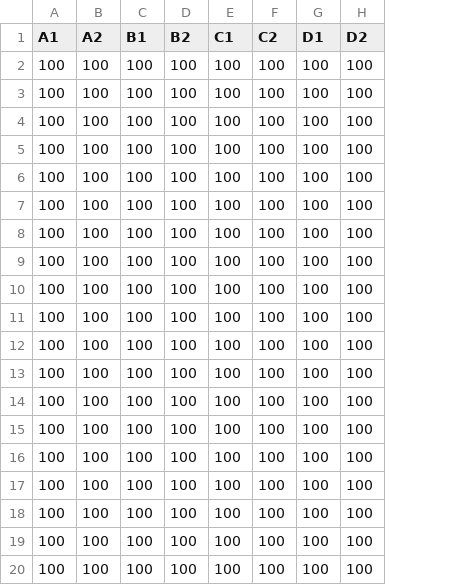
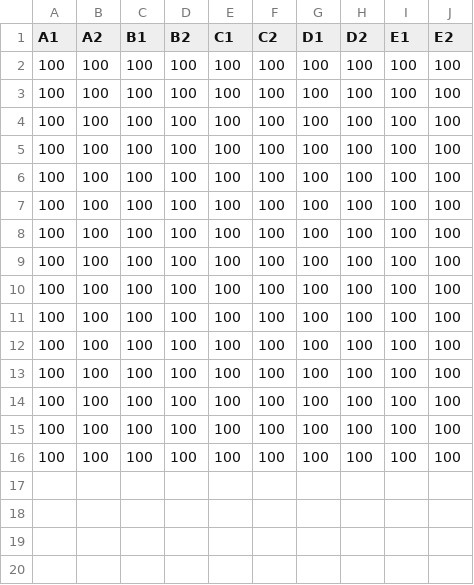
Before and after one commit to nexomis/nexodiff, a CSV file: inst/extdata/sim_inputs/test03/config/tx_len.csv, drawn as a sheet; removed rows and columns are numbered as before the commit, all else as after; the diff names each change by its address in the sheet, - before the commit and + after, or states it on an @@ line.

```diff
--- a/inst/extdata/sim_inputs/test03/config/tx_len.csv
+++ b/inst/extdata/sim_inputs/test03/config/tx_len.csv
+column I (E1), rows 2-16: all 100
+column J (E2), rows 2-16: all 100
-row 17: 100 | 100 | 100 | 100 | 100 | 100 | 100 | 100
-row 18: 100 | 100 | 100 | 100 | 100 | 100 | 100 | 100
-row 19: 100 | 100 | 100 | 100 | 100 | 100 | 100 | 100
-row 20: 100 | 100 | 100 | 100 | 100 | 100 | 100 | 100
```
Also changed, not shown: inst/extdata/sim_inputs/test03/config/annotation.csv, inst/extdata/sim_inputs/test03/config/tx_raw.csv, 56 other files.
